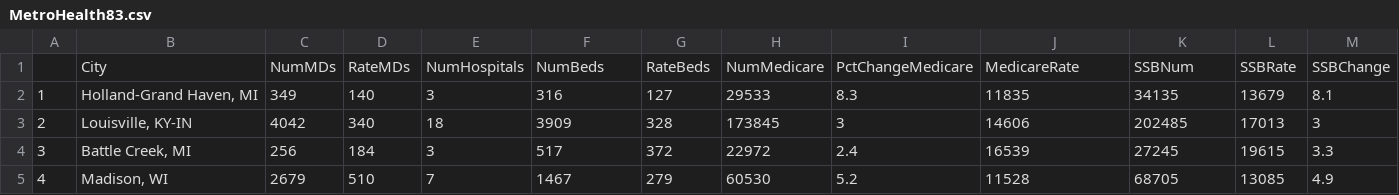
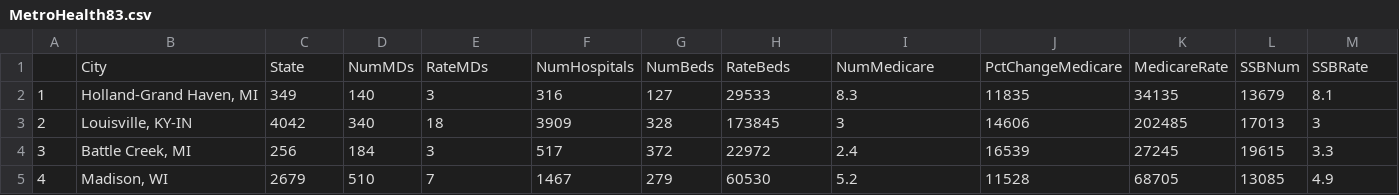
Before and after one commit to vdavv/GUI-CSV-Editor, a CSV file: data/MetroHealth83.csv, drawn as a sheet; only a part is shown; removed rows and columns are numbered as before the commit, all else as after; rows hold the shown columns only; the diff names each change by its address in the sheet, - before the commit and + after, or states it on an @@ line.

```diff
--- a/data/MetroHealth83.csv
+++ b/data/MetroHealth83.csv
-row 1:  | City | NumMDs | RateMDs | NumHospitals | NumBeds | RateBeds | NumMedicare | PctChangeMedicare | MedicareRate | SSBNum | SSBRate | SSBChange
+row 1:  | City | State | NumMDs | RateMDs | NumHospitals | NumBeds | RateBeds | NumMedicare | PctChangeMedicare | MedicareRate | SSBNum | SSBRate
```
Also changed, not shown: 10 other files.
